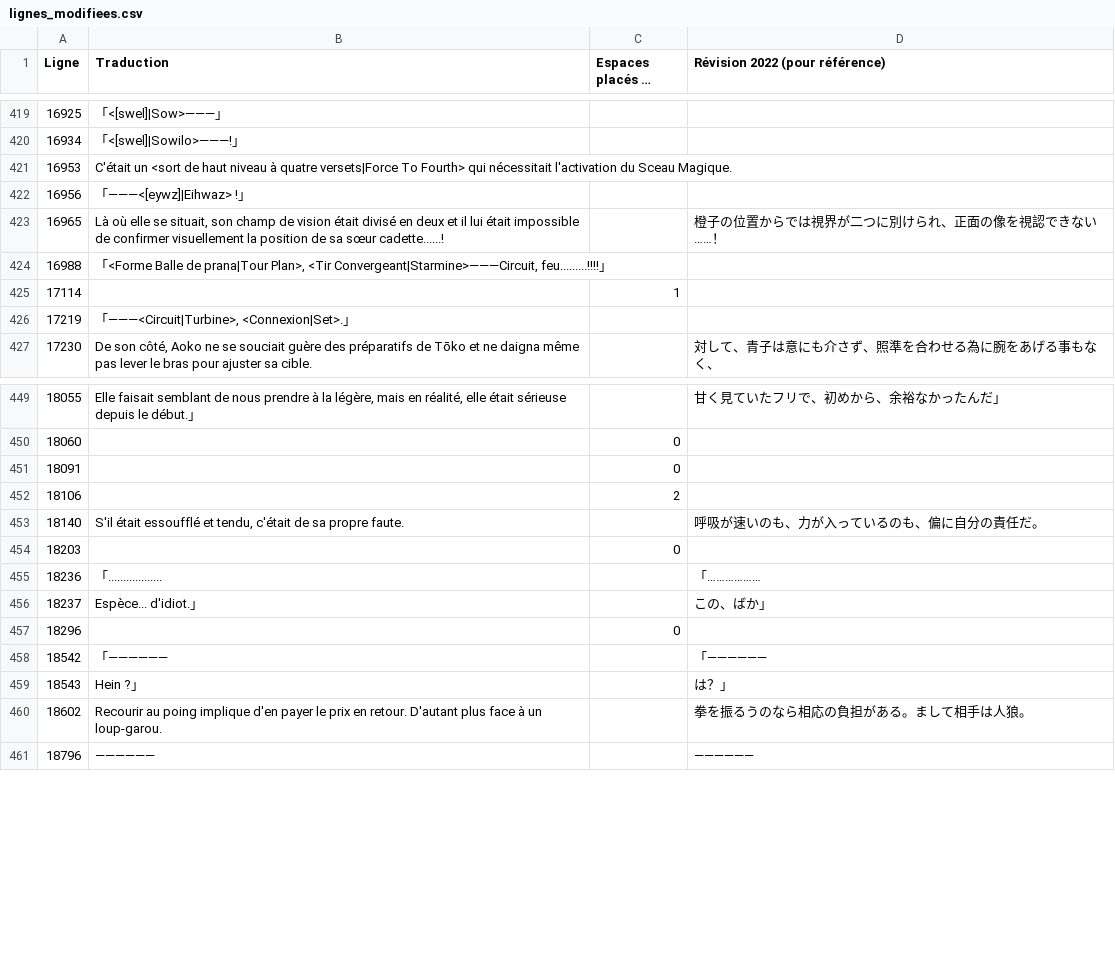
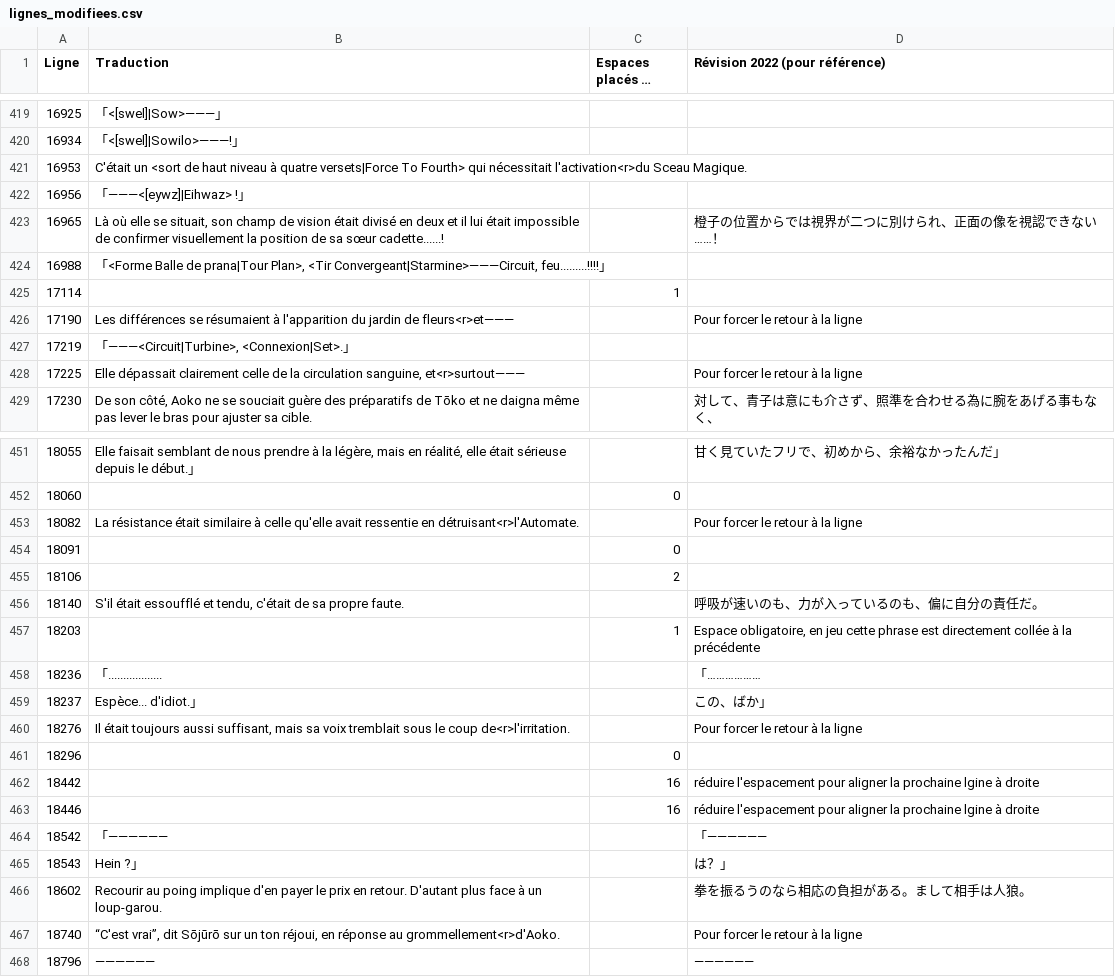
Before and after one commit to requinDr/mahoyo-insert-french, a CSV file: sources/lignes_modifiees.csv, drawn as a sheet; only a part is shown, gaps mark what is left out; long unchanged cells end in …; addresses are those after the commit; the diff covers the shown part only; the diff names each change by its address in the sheet, - before the commit and + after, or states it on an @@ line.

Commit message:
Retours à la ligne, fix slash

```diff
--- a/sources/lignes_modifiees.csv
+++ b/sources/lignes_modifiees.csv
-B421 (Traduction): …qui nécessitait l'activation du Sceau Magique.
+B421 (Traduction): …qui nécessitait l'activation<r>du Sceau Magique.
+row 426: 17190 | Les différences se résumaient à l'apparition du jardin de fleurs<r>et――― |  | Pour forcer le retour à la ligne
+row 428: 17225 | Elle dépassait clairement celle de la circulation sanguine, et<r>surtout――― |  | Pour forcer le retour à la ligne
+row 453: 18082 | La résistance était similaire à celle qu'elle avait ressentie en détruisant<r>l'Automate. |  | Pour forcer le retour à la ligne
-C457 (Espaces placés au début): 0
+C457 (Espaces placés au début): 1
-D457 (Révision 2022 (pour référence)): (empty)
+D457 (Révision 2022 (pour référence)): Espace obligatoire, en jeu cette phrase est directement collée à la précédente
+row 460: 18276 | Il était toujours aussi suffisant, mais sa voix tremblait sous le coup de<r>l'irritation. |  | Pour forcer le retour à la ligne
+row 462: 18442 |  | 16 | réduire l'espacement pour aligner la prochaine lgine à droite
+row 463: 18446 |  | 16 | réduire l'espacement pour aligner la prochaine lgine à droite
+row 467: 18740 | “C'est vrai”, dit Sōjūrō sur un ton réjoui, en réponse au grommellement<r>d'Aoko. |  | Pour forcer le retour à la ligne
```
Also changed, not shown: 2 edited cells elsewhere in this file, 13 other files.
